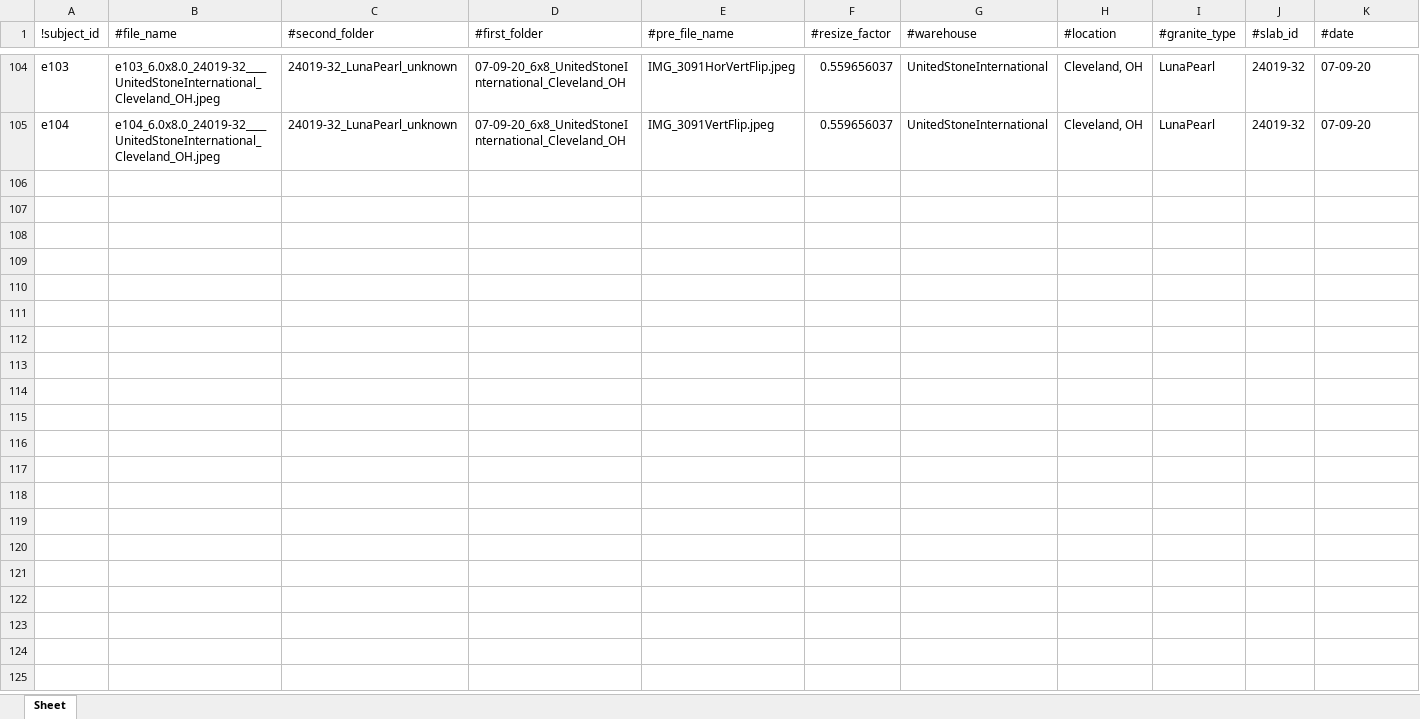
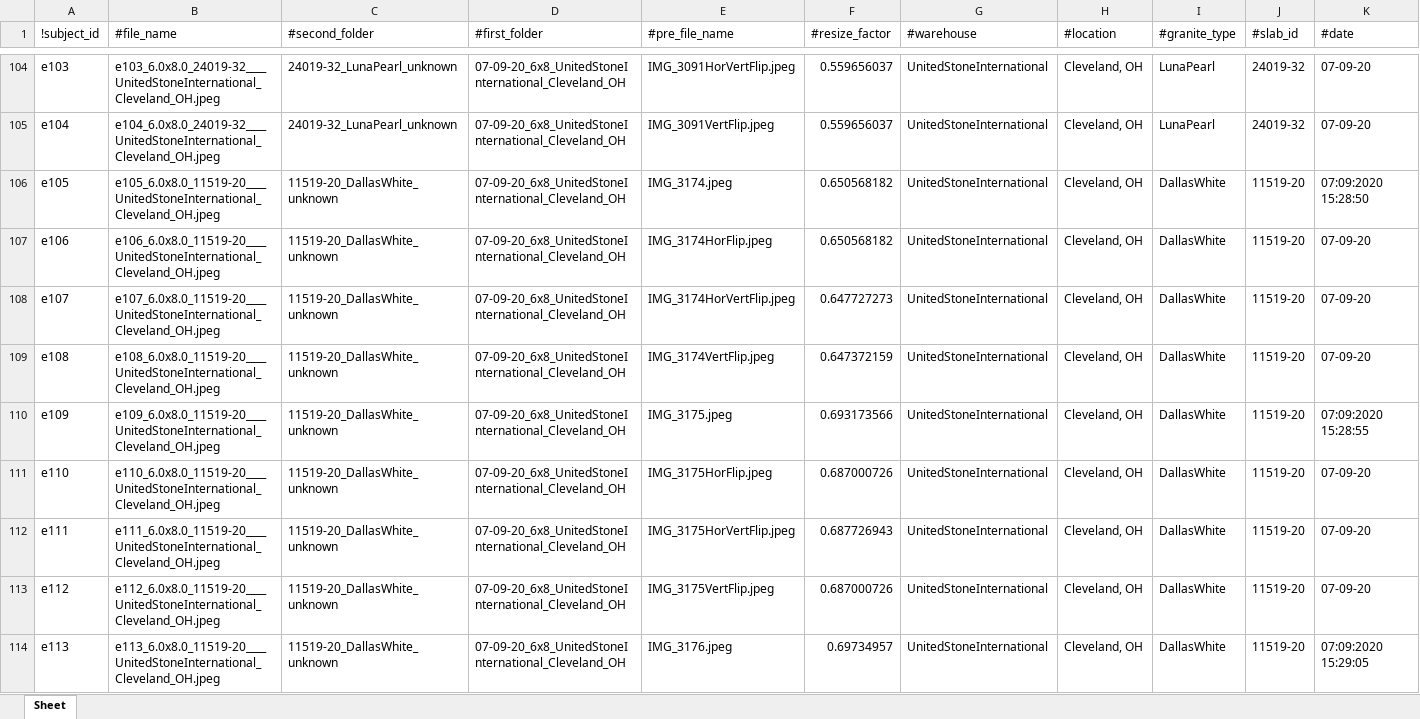
Before and after one commit to d-kessler/CountertopDarkMatter, an Excel workbook: records/subjects/Experiment_Manifest.xlsx, sheet Sheet, drawn as a sheet; only a part is shown, gaps mark what is left out; values as stored, in another font and other column widths than the file's, no borders; rows hold the shown columns only; the diff covers the shown part only; the diff names each change by its address in the sheet, - before the commit and + after, or states it on an @@ line.

Commit message:
update records, 2021-10-08

```diff
--- a/records/subjects/Experiment_Manifest.xlsx (sheet Sheet)
+++ b/records/subjects/Experiment_Manifest.xlsx (sheet Sheet)
+row 106: e105 | e105_6.0x8.0_11519-20____UnitedStoneInternational_Cleveland_OH.jpeg | 11519-20_DallasWhite_unknown | 07-09-20_6x8_UnitedStoneInternational_Cleveland_OH | IMG_3174.jpeg | 0.650568182 | UnitedStoneInternational | Cleveland, OH | DallasWhite | 11519-20 | 07:09:2020 15:28:50
+row 107: e106 | e106_6.0x8.0_11519-20____UnitedStoneInternational_Cleveland_OH.jpeg | 11519-20_DallasWhite_unknown | 07-09-20_6x8_UnitedStoneInternational_Cleveland_OH | IMG_3174HorFlip.jpeg | 0.650568182 | UnitedStoneInternational | Cleveland, OH | DallasWhite | 11519-20 | 07-09-20
+row 108: e107 | e107_6.0x8.0_11519-20____UnitedStoneInternational_Cleveland_OH.jpeg | 11519-20_DallasWhite_unknown | 07-09-20_6x8_UnitedStoneInternational_Cleveland_OH | IMG_3174HorVertFlip.jpeg | 0.647727273 | UnitedStoneInternational | Cleveland, OH | DallasWhite | 11519-20 | 07-09-20
+row 109: e108 | e108_6.0x8.0_11519-20____UnitedStoneInternational_Cleveland_OH.jpeg | 11519-20_DallasWhite_unknown | 07-09-20_6x8_UnitedStoneInternational_Cleveland_OH | IMG_3174VertFlip.jpeg | 0.647372159 | UnitedStoneInternational | Cleveland, OH | DallasWhite | 11519-20 | 07-09-20
+row 110: e109 | e109_6.0x8.0_11519-20____UnitedStoneInternational_Cleveland_OH.jpeg | 11519-20_DallasWhite_unknown | 07-09-20_6x8_UnitedStoneInternational_Cleveland_OH | IMG_3175.jpeg | 0.693173566 | UnitedStoneInternational | Cleveland, OH | DallasWhite | 11519-20 | 07:09:2020 15:28:55
+row 111: e110 | e110_6.0x8.0_11519-20____UnitedStoneInternational_Cleveland_OH.jpeg | 11519-20_DallasWhite_unknown | 07-09-20_6x8_UnitedStoneInternational_Cleveland_OH | IMG_3175HorFlip.jpeg | 0.687000726 | UnitedStoneInternational | Cleveland, OH | DallasWhite | 11519-20 | 07-09-20
+row 112: e111 | e111_6.0x8.0_11519-20____UnitedStoneInternational_Cleveland_OH.jpeg | 11519-20_DallasWhite_unknown | 07-09-20_6x8_UnitedStoneInternational_Cleveland_OH | IMG_3175HorVertFlip.jpeg | 0.687726943 | UnitedStoneInternational | Cleveland, OH | DallasWhite | 11519-20 | 07-09-20
+row 113: e112 | e112_6.0x8.0_11519-20____UnitedStoneInternational_Cleveland_OH.jpeg | 11519-20_DallasWhite_unknown | 07-09-20_6x8_UnitedStoneInternational_Cleveland_OH | IMG_3175VertFlip.jpeg | 0.687000726 | UnitedStoneInternational | Cleveland, OH | DallasWhite | 11519-20 | 07-09-20
+row 114: e113 | e113_6.0x8.0_11519-20____UnitedStoneInternational_Cleveland_OH.jpeg | 11519-20_DallasWhite_unknown | 07-09-20_6x8_UnitedStoneInternational_Cleveland_OH | IMG_3176.jpeg | 0.69734957 | UnitedStoneInternational | Cleveland, OH | DallasWhite | 11519-20 | 07:09:2020 15:29:05
```
Also changed, not shown: 95 added rows elsewhere in this sheet, records/processing/Name_ID.xlsx, 2 other files.
